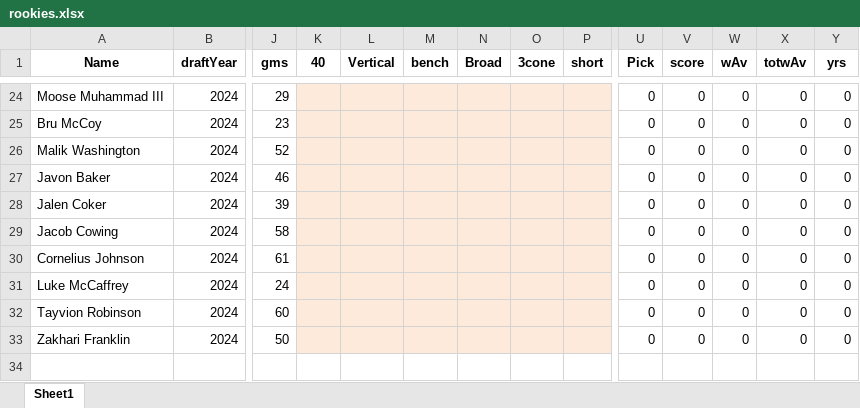
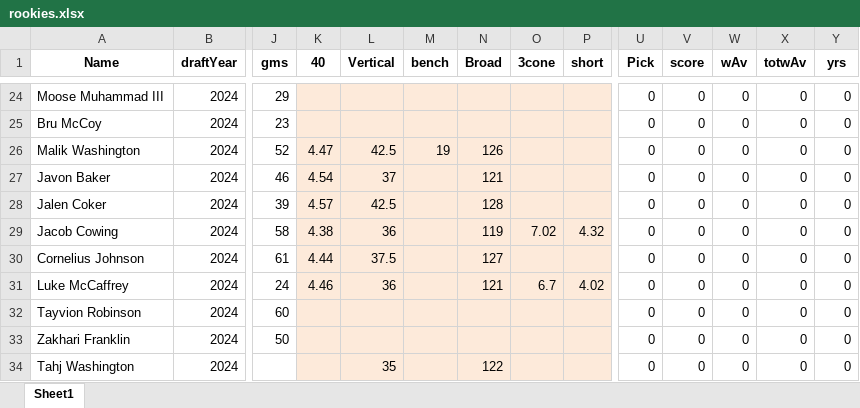
Before and after one commit to vwnorris/DraftPredictor, an Excel workbook: data/rookies.xlsx, sheet Sheet1, drawn as a sheet; only a part is shown, gaps mark what is left out; values as stored, in another font and other column widths than the file's, no borders; rows hold the shown columns only; the diff covers the shown part only; the diff names each change by its address in the sheet, - before the commit and + after, or states it on an @@ line.

```diff
--- a/data/rookies.xlsx (sheet Sheet1)
+++ b/data/rookies.xlsx (sheet Sheet1)
-K26 (40): (empty)
+K26 (40): 4.47
-L26 (Vertical): (empty)
+L26 (Vertical): 42.5
-M26 (bench): (empty)
+M26 (bench): 19
-N26 (Broad): (empty)
+N26 (Broad): 126
-K27 (40): (empty)
+K27 (40): 4.54
-L27 (Vertical): (empty)
+L27 (Vertical): 37
-N27 (Broad): (empty)
+N27 (Broad): 121
-K28 (40): (empty)
+K28 (40): 4.57
-L28 (Vertical): (empty)
+L28 (Vertical): 42.5
-N28 (Broad): (empty)
+N28 (Broad): 128
-K29 (40): (empty)
+K29 (40): 4.38
-L29 (Vertical): (empty)
+L29 (Vertical): 36
-N29 (Broad): (empty)
+N29 (Broad): 119
-O29 (3cone): (empty)
+O29 (3cone): 7.02
-P29 (short): (empty)
+P29 (short): 4.32
-K30 (40): (empty)
+K30 (40): 4.44
-L30 (Vertical): (empty)
+L30 (Vertical): 37.5
-N30 (Broad): (empty)
+N30 (Broad): 127
-K31 (40): (empty)
+K31 (40): 4.46
-L31 (Vertical): (empty)
+L31 (Vertical): 36
-N31 (Broad): (empty)
+N31 (Broad): 121
-O31 (3cone): (empty)
+O31 (3cone): 6.7
-P31 (short): (empty)
+P31 (short): 4.02
+row 34: Tahj Washington | 2024 |  |  | 35 |  | 122 |  |  | 0 | 0 | 0 | 0 | 0
```
Also changed, not shown: 65 edited cells elsewhere in this sheet, data/activeStatsFilled.xlsx, data/rookiesFilled.xlsx, 4 other files.
